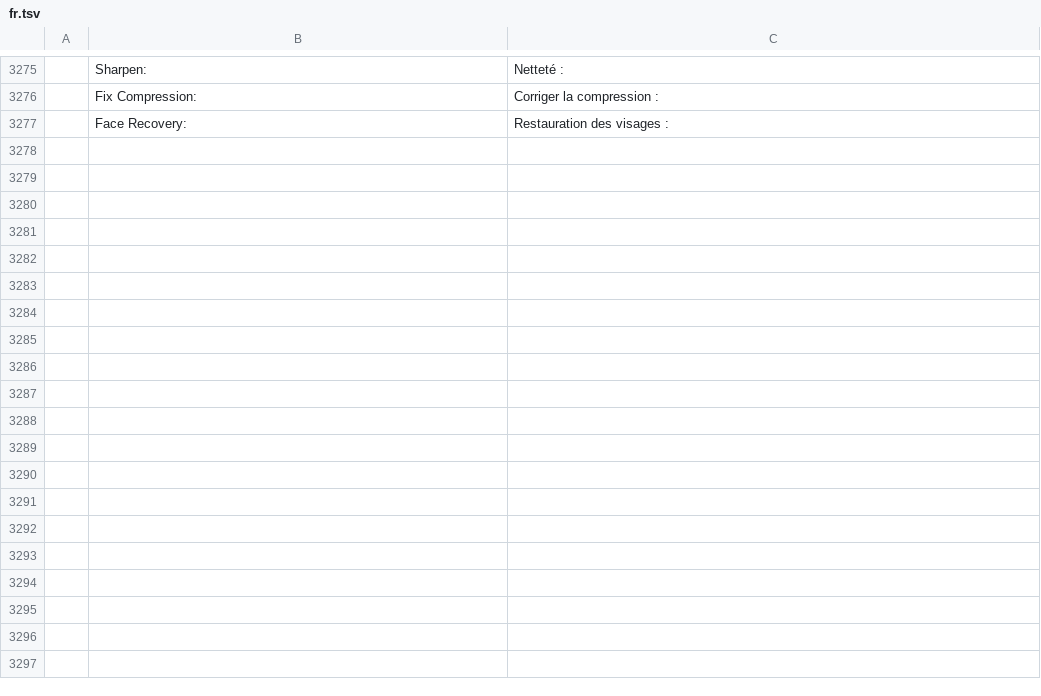
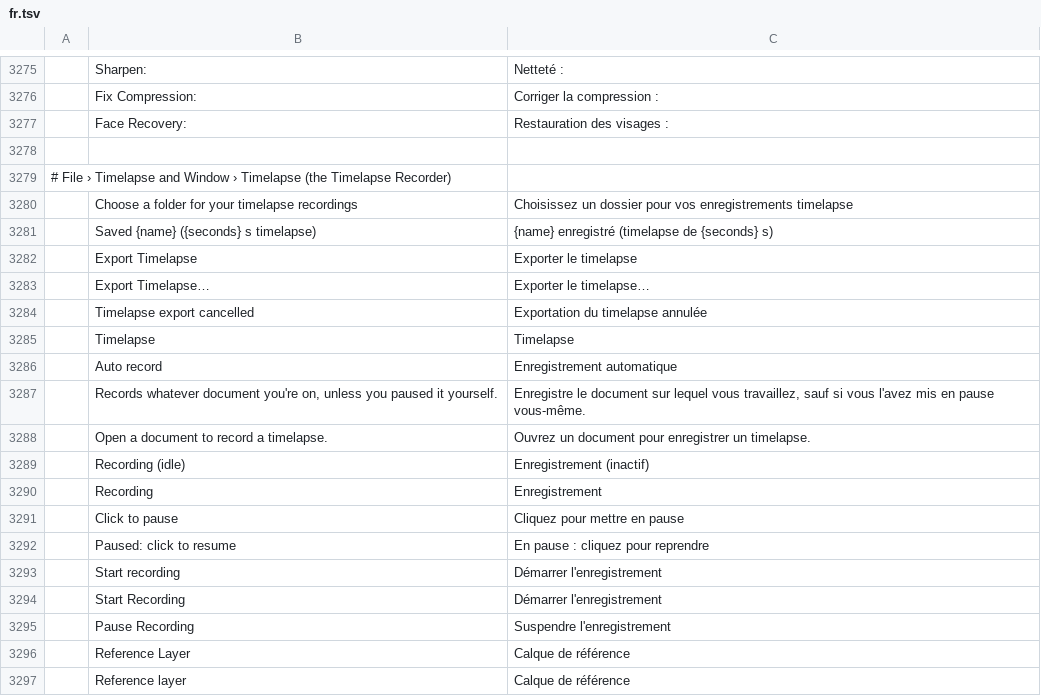
Before and after one commit to SnowE22/photocraft, a TSV file: crates/ui-egui/src/i18n/fr.tsv, drawn as a sheet; only a part is shown, gaps mark what is left out; the diff covers the shown part only; the diff names each change by its address in the sheet, - before the commit and + after, or states it on an @@ line.

```diff
--- a/crates/ui-egui/src/i18n/fr.tsv
+++ b/crates/ui-egui/src/i18n/fr.tsv
+row 3278: (empty)
+row 3279: # File › Timelapse and Window › Timelapse (the Timelapse Recorder)
+row 3280:  | Choose a folder for your timelapse recordings | Choisissez un dossier pour vos enregistrements timelapse
+row 3281:  | Saved {name} ({seconds} s timelapse) | {name} enregistré (timelapse de {seconds} s)
+row 3282:  | Export Timelapse | Exporter le timelapse
+row 3283:  | Export Timelapse… | Exporter le timelapse…
+row 3284:  | Timelapse export cancelled | Exportation du timelapse annulée
+row 3285:  | Timelapse | Timelapse
+row 3286:  | Auto record | Enregistrement automatique
+row 3287:  | Records whatever document you're on, unless you paused it yourself. | Enregistre le document sur lequel vous travaillez, sauf si vous l'avez mis en pause vous-même.
+row 3288:  | Open a document to record a timelapse. | Ouvrez un document pour enregistrer un timelapse.
+row 3289:  | Recording (idle) | Enregistrement (inactif)
+row 3290:  | Recording | Enregistrement
+row 3291:  | Click to pause | Cliquez pour mettre en pause
+row 3292:  | Paused: click to resume | En pause : cliquez pour reprendre
+row 3293:  | Start recording | Démarrer l'enregistrement
+row 3294:  | Start Recording | Démarrer l'enregistrement
+row 3295:  | Pause Recording | Suspendre l'enregistrement
+row 3296:  | Reference Layer | Calque de référence
+row 3297:  | Reference layer | Calque de référence
```
Also changed, not shown: 70 added rows elsewhere in this file, crates/ui-egui/src/i18n/de.tsv, crates/ui-egui/src/i18n/hu.tsv, 40 other files.
